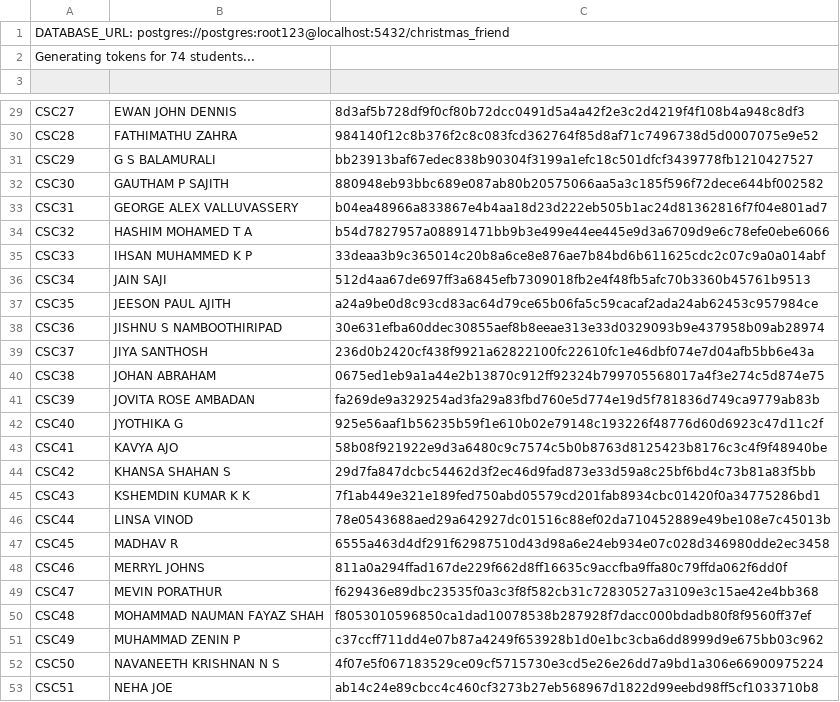
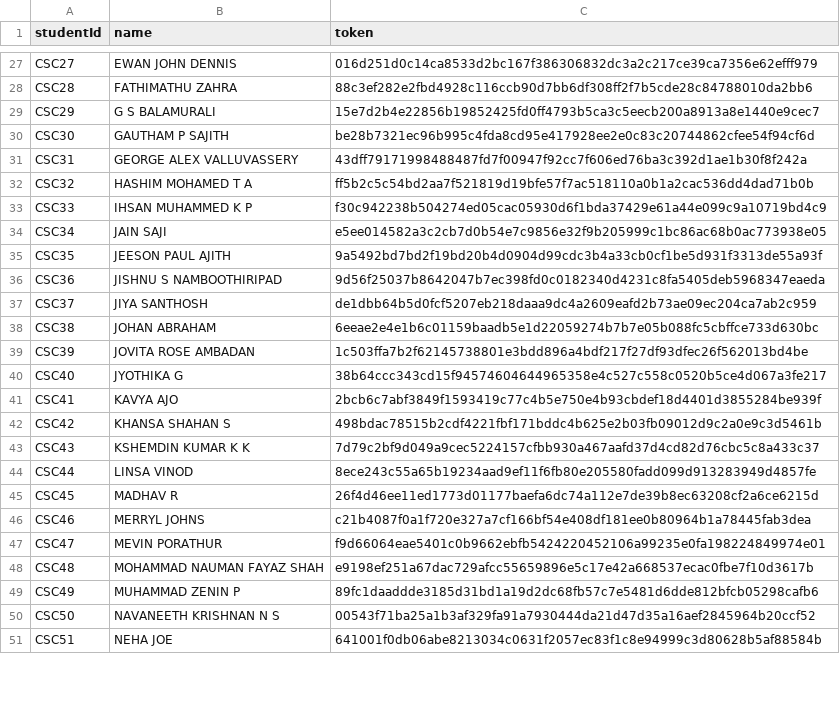
Before and after one commit to HashimCodeDev/christmas-friend, a CSV file: backend/tokens.csv, drawn as a sheet; only a part is shown, gaps mark what is left out; removed rows and columns are numbered as before the commit, all else as after; the diff covers the shown part only; the diff names each change by its address in the sheet, - before the commit and + after, or states it on an @@ line.

Commit message:
feat:added the new tokens

```diff
--- a/backend/tokens.csv
+++ b/backend/tokens.csv
-row 1: DATABASE_URL: postgres://postgres:root123@localhost:5432/christmas_friend
-row 2: Generating tokens for 74 students...
-row 1: (empty)
+row 1: studentId | name | token
-C27 (token): 8d3af5b728df9f0cf80b72dcc0491d5a4a42f2e3c2d4219f4f108b4a948c8df3
+C27 (token): 016d251d0c14ca8533d2bc167f386306832dc3a2c217ce39ca7356e62efff979
-C28 (token): 984140f12c8b376f2c8c083fcd362764f85d8af71c7496738d5d0007075e9e52
+C28 (token): 88c3ef282e2fbd4928c116ccb90d7bb6df308ff2f7b5cde28c84788010da2bb6
-C29 (token): bb23913baf67edec838b90304f3199a1efc18c501dfcf3439778fb1210427527
+C29 (token): 15e7d2b4e22856b19852425fd0ff4793b5ca3c5eecb200a8913a8e1440e9cec7
-C30 (token): 880948eb93bbc689e087ab80b20575066aa5a3c185f596f72dece644bf002582
+C30 (token): be28b7321ec96b995c4fda8cd95e417928ee2e0c83c20744862cfee54f94cf6d
-C31 (token): b04ea48966a833867e4b4aa18d23d222eb505b1ac24d81362816f7f04e801ad7
+C31 (token): 43dff79171998488487fd7f00947f92cc7f606ed76ba3c392d1ae1b30f8f242a
-C32 (token): b54d7827957a08891471bb9b3e499e44ee445e9d3a6709d9e6c78efe0ebe6066
+C32 (token): ff5b2c5c54bd2aa7f521819d19bfe57f7ac518110a0b1a2cac536dd4dad71b0b
-C33 (token): 33deaa3b9c365014c20b8a6ce8e876ae7b84bd6b611625cdc2c07c9a0a014abf
+C33 (token): f30c942238b504274ed05cac05930d6f1bda37429e61a44e099c9a10719bd4c9
-C34 (token): 512d4aa67de697ff3a6845efb7309018fb2e4f48fb5afc70b3360b45761b9513
+C34 (token): e5ee014582a3c2cb7d0b54e7c9856e32f9b205999c1bc86ac68b0ac773938e05
-C35 (token): a24a9be0d8c93cd83ac64d79ce65b06fa5c59cacaf2ada24ab62453c957984ce
+C35 (token): 9a5492bd7bd2f19bd20b4d0904d99cdc3b4a33cb0cf1be5d931f3313de55a93f
-C36 (token): 30e631efba60ddec30855aef8b8eeae313e33d0329093b9e437958b09ab28974
+C36 (token): 9d56f25037b8642047b7ec398fd0c0182340d4231c8fa5405deb5968347eaeda
-C37 (token): 236d0b2420cf438f9921a62822100fc22610fc1e46dbf074e7d04afb5bb6e43a
+C37 (token): de1dbb64b5d0fcf5207eb218daaa9dc4a2609eafd2b73ae09ec204ca7ab2c959
-C38 (token): 0675ed1eb9a1a44e2b13870c912ff92324b799705568017a4f3e274c5d874e75
+C38 (token): 6eeae2e4e1b6c01159baadb5e1d22059274b7b7e05b088fc5cbffce733d630bc
-C39 (token): fa269de9a329254ad3fa29a83fbd760e5d774e19d5f781836d749ca9779ab83b
+C39 (token): 1c503ffa7b2f62145738801e3bdd896a4bdf217f27df93dfec26f562013bd4be
-C40 (token): 925e56aaf1b56235b59f1e610b02e79148c193226f48776d60d6923c47d11c2f
+C40 (token): 38b64ccc343cd15f94574604644965358e4c527c558c0520b5ce4d067a3fe217
-C41 (token): 58b08f921922e9d3a6480c9c7574c5b0b8763d8125423b8176c3c4f9f48940be
+C41 (token): 2bcb6c7abf3849f1593419c77c4b5e750e4b93cbdef18d4401d3855284be939f
-C42 (token): 29d7fa847dcbc54462d3f2ec46d9fad873e33d59a8c25bf6bd4c73b81a83f5bb
+C42 (token): 498bdac78515b2cdf4221fbf171bddc4b625e2b03fb09012d9c2a0e9c3d5461b
-C43 (token): 7f1ab449e321e189fed750abd05579cd201fab8934cbc01420f0a34775286bd1
+C43 (token): 7d79c2bf9d049a9cec5224157cfbb930a467aafd37d4cd82d76cbc5c8a433c37
-C44 (token): 78e0543688aed29a642927dc01516c88ef02da710452889e49be108e7c45013b
+C44 (token): 8ece243c55a65b19234aad9ef11f6fb80e205580fadd099d913283949d4857fe
-C45 (token): 6555a463d4df291f62987510d43d98a6e24eb934e07c028d346980dde2ec3458
+C45 (token): 26f4d46ee11ed1773d01177baefa6dc74a112e7de39b8ec63208cf2a6ce6215d
-C46 (token): 811a0a294ffad167de229f662d8ff16635c9accfba9ffa80c79ffda062f6dd0f
+C46 (token): c21b4087f0a1f720e327a7cf166bf54e408df181ee0b80964b1a78445fab3dea
-C47 (token): f629436e89dbc23535f0a3c3f8f582cb31c72830527a3109e3c15ae42e4bb368
+C47 (token): f9d66064eae5401c0b9662ebfb5424220452106a99235e0fa198224849974e01
-C48 (token): f8053010596850ca1dad10078538b287928f7dacc000bdadb80f8f9560ff37ef
+C48 (token): e9198ef251a67dac729afcc55659896e5c17e42a668537ecac0fbe7f10d3617b
-C49 (token): c37ccff711dd4e07b87a4249f653928b1d0e1bc3cba6dd8999d9e675bb03c962
+C49 (token): 89fc1daaddde3185d31bd1a19d2dc68fb57c7e5481d6dde812bfcb05298cafb6
-C50 (token): 4f07e5f067183529ce09cf5715730e3cd5e26e26dd7a9bd1a306e66900975224
+C50 (token): 00543f71ba25a1b3af329fa91a7930444da21d47d35a16aef2845964b20ccf52
-C51 (token): ab14c24e89cbcc4c460cf3273b27eb568967d1822d99eebd98ff5cf1033710b8
+C51 (token): 641001f0db06abe8213034c0631f2057ec83f1c8e94999c3d80628b5af88584b
```
Also changed, not shown: 2 removed rows and 49 edited cells elsewhere in this file.
